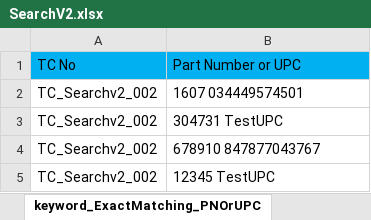
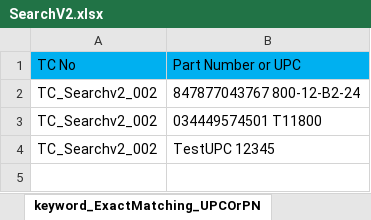
Before and after one commit to markapuramhari/thecollective, an Excel workbook: resources/ExcelsheetData/SearchV2.xlsx, sheet keyword_ExactMatching_UPCOrPN, drawn as a sheet; values as stored, in another font and other column widths than the file's, no borders; removed rows and columns are numbered as before the commit, all else as after; the diff names each change by its address in the sheet, - before the commit and + after, or states it on an @@ line.

Commit message:
fixed bugs regarding exact matching

```diff
--- a/resources/ExcelsheetData/SearchV2.xlsx (sheet keyword_ExactMatching_UPCOrPN)
+++ b/resources/ExcelsheetData/SearchV2.xlsx (sheet keyword_ExactMatching_UPCOrPN)
-sheet tab: keyword_ExactMatching_PNOrUPC
+sheet tab: keyword_ExactMatching_UPCOrPN
+row 2: TC_Searchv2_002 | 847877043767 800-12-B2-24
-B3: 1607 034449574501
+B3: 034449574501 T11800
-row 3: TC_Searchv2_002 | 304731 TestUPC
-row 4: TC_Searchv2_002 | 678910 847877043767
-B4: 12345 TestUPC
+B4: TestUPC 12345
```
Also changed, not shown: sheet keyword_ExactMatch_PNOrMPN, sheet keyword_ExactMatch_BNOrPN, sheet keyword_ExactMatch_BNOrUPC, sheet keyword_ExactMatching_BNOrMPN, 2 other files.
